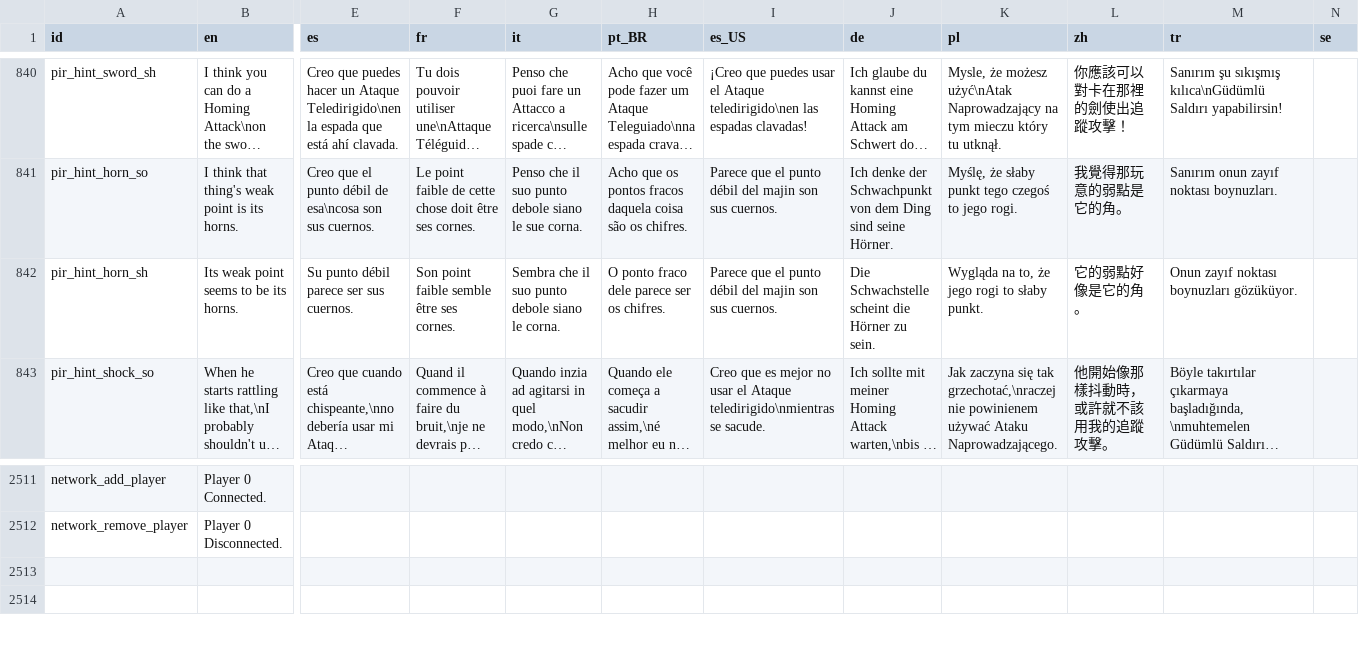
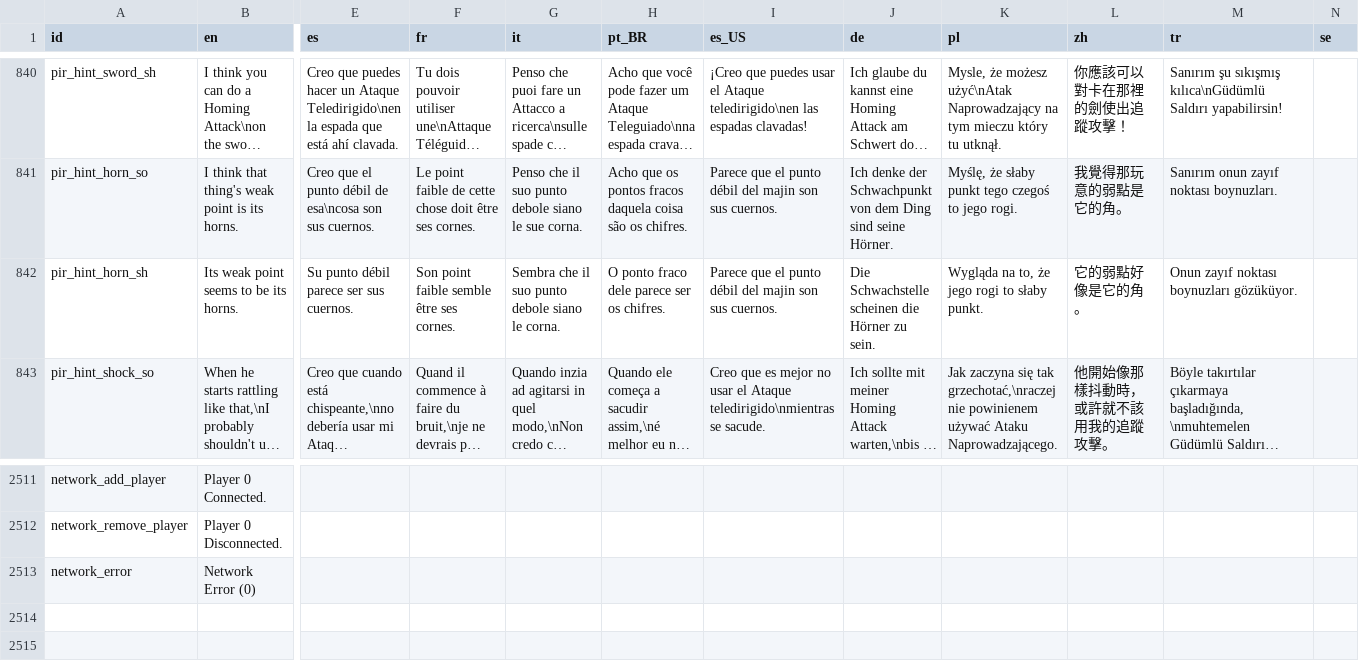
Before and after one commit to Player124413/project-reignition, a CSV file: Project/locale/Locale.csv, drawn as a sheet; only a part is shown, gaps mark what is left out; long unchanged cells end in …; rows hold the shown columns only; the diff names each change by its address in the sheet, - before the commit and + after, or states it on an @@ line.

Commit message:
Add Network Menu Lockouts

```diff
--- a/Project/locale/Locale.csv
+++ b/Project/locale/Locale.csv
-J842 (de): Die Schwachstelle scheint die Hörner…
+J842 (de): Die Schwachstelle scheinen die Hörner…
+row 2513: network_error | Network Error (0)
```
Also changed, not shown: 2 other files.
